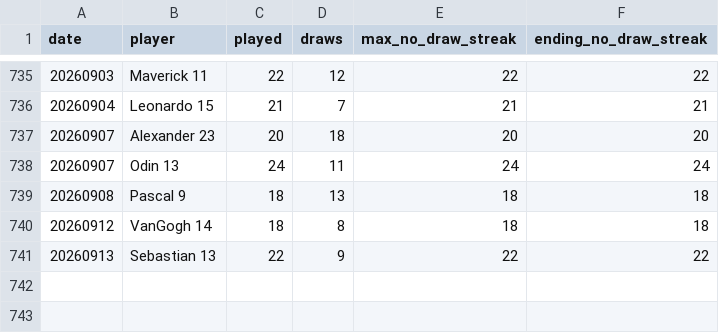
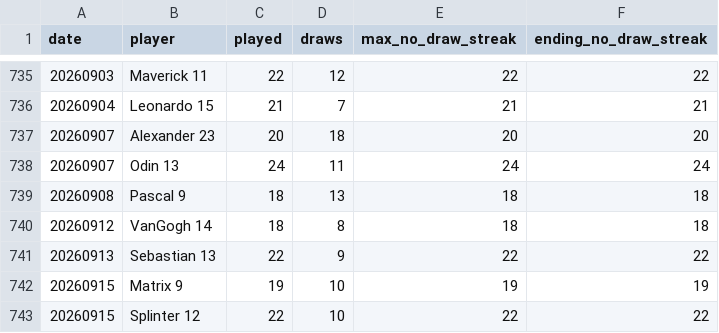
Before and after one commit to dgonzalez13/esports-tracker-full, a CSV file: eadriatic/output/daily_streaks.csv, drawn as a sheet; only a part is shown, gaps mark what is left out; the diff names each change by its address in the sheet, - before the commit and + after, or states it on an @@ line.

```diff
--- a/eadriatic/output/daily_streaks.csv
+++ b/eadriatic/output/daily_streaks.csv
+row 742: 20260915 | Matrix 9 | 19 | 10 | 19 | 19
+row 743: 20260915 | Splinter 12 | 22 | 10 | 22 | 22
```
Also changed, not shown: eadriatic/output/daily_streak_summary.csv, eadriatic/output/draw_records_highest.csv, 9 other files.
